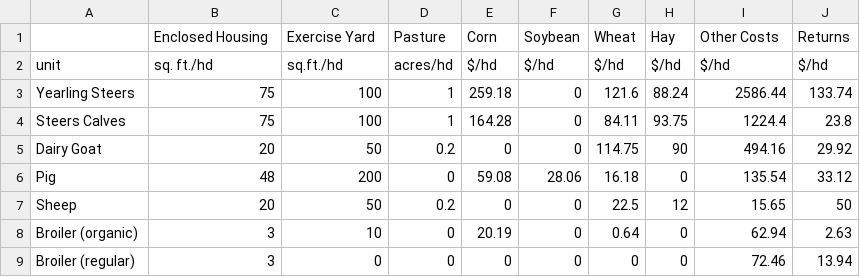
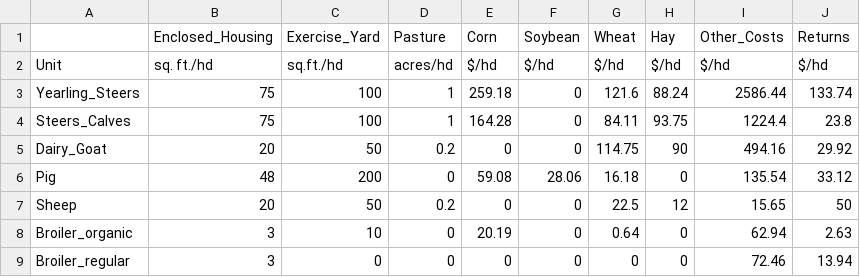
Before and after one commit to jweiae/FarmOpt, a CSV file: LiveStock.csv, drawn as a sheet.

Commit message:
Update LiveStock.csv

```diff
--- a/LiveStock.csv
+++ b/LiveStock.csv
@@ -1,9 +1,9 @@
-,Enclosed Housing,Exercise Yard,Pasture,Corn,Soybean,Wheat,Hay,Other Costs,Returns
-unit,sq. ft./hd,sq.ft./hd,acres/hd,$/hd,$/hd,$/hd,$/hd,$/hd,$/hd
-Yearling Steers,75,100,1,259.18,0,121.6,88.24,2586.44,133.74
-Steers Calves,75,100,1,164.28,0,84.11,93.75,1224.4,23.8
-Dairy Goat,20,50,0.2,0,0,114.75,90,494.16,29.92
+,Enclosed_Housing,Exercise_Yard,Pasture,Corn,Soybean,Wheat,Hay,Other_Costs,Returns
+Unit,sq. ft./hd,sq.ft./hd,acres/hd,$/hd,$/hd,$/hd,$/hd,$/hd,$/hd
+Yearling_Steers,75,100,1,259.18,0,121.6,88.24,2586.44,133.74
+Steers_Calves,75,100,1,164.28,0,84.11,93.75,1224.4,23.8
+Dairy_Goat,20,50,0.2,0,0,114.75,90,494.16,29.92
 Pig,48,200,0,59.08,28.06,16.18,0,135.54,33.12
 Sheep,20,50,0.2,0,0,22.5,12,15.65,50
-Broiler (organic),3,10,0,20.19,0,0.64,0,62.94,2.63
-Broiler (regular),3,0,0,0,0,0,0,72.46,13.94
+Broiler_organic,3,10,0,20.19,0,0.64,0,62.94,2.63
+Broiler_regular,3,0,0,0,0,0,0,72.46,13.94
```
